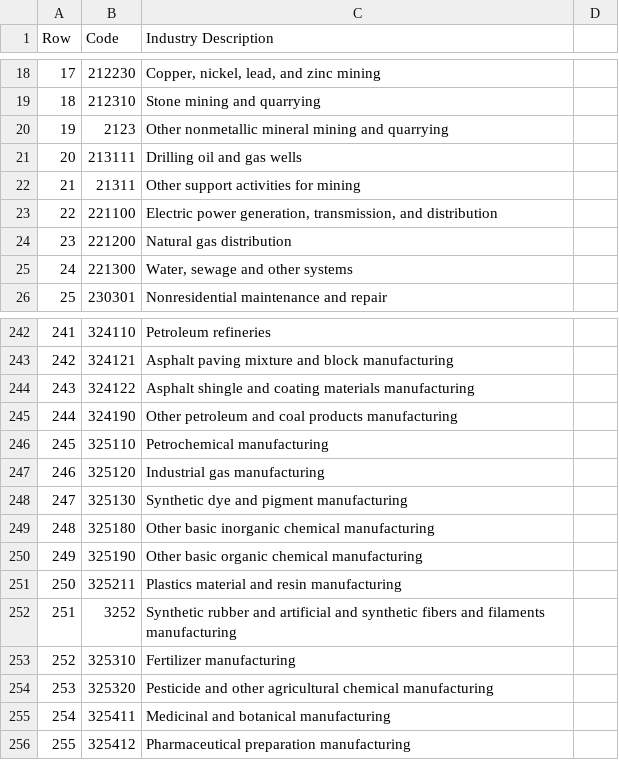
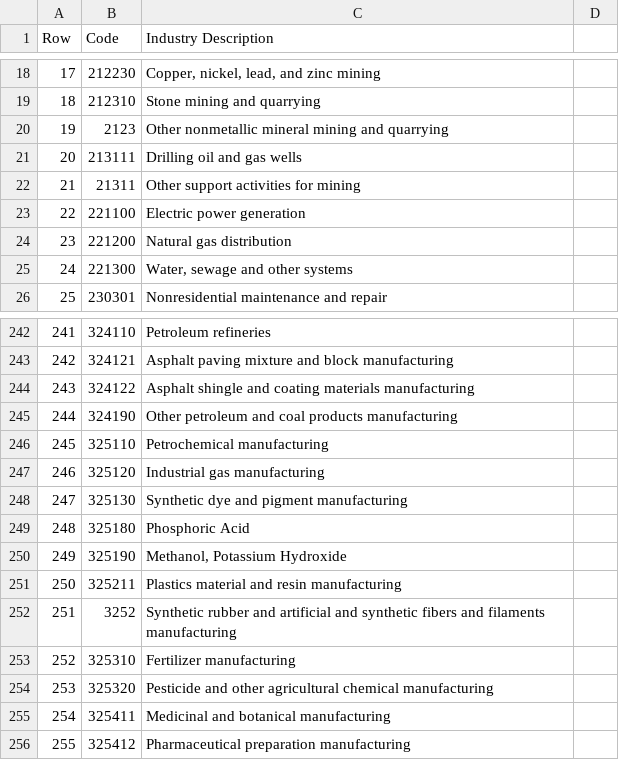
Before and after one commit to TJTapajyoti/Lifecycle-Algorithms-OSU-Capstone, a CSV file: Updated SPA code/SectorsCodes.csv, drawn as a sheet; only a part is shown, gaps mark what is left out.

```diff
--- a/Updated SPA code/SectorsCodes.csv
+++ b/Updated SPA code/SectorsCodes.csv
@@ -22,3 +22,3 @@
 21,21311,Other support activities for mining,
-22,221100,"Electric power generation, transmission, and distribution",
+22,221100,Electric power generation,
 23,221200,Natural gas distribution,
@@ -248,4 +248,4 @@
 247,325130,Synthetic dye and pigment manufacturing,
-248,325180,Other basic inorganic chemical manufacturing,
-249,325190,Other basic organic chemical manufacturing,
+248,325180,Phosphoric Acid,
+249,325190," Methanol, Potassium Hydroxide",
 250,325211,Plastics material and resin manufacturing,
```
Also changed, not shown: 6 other files.
